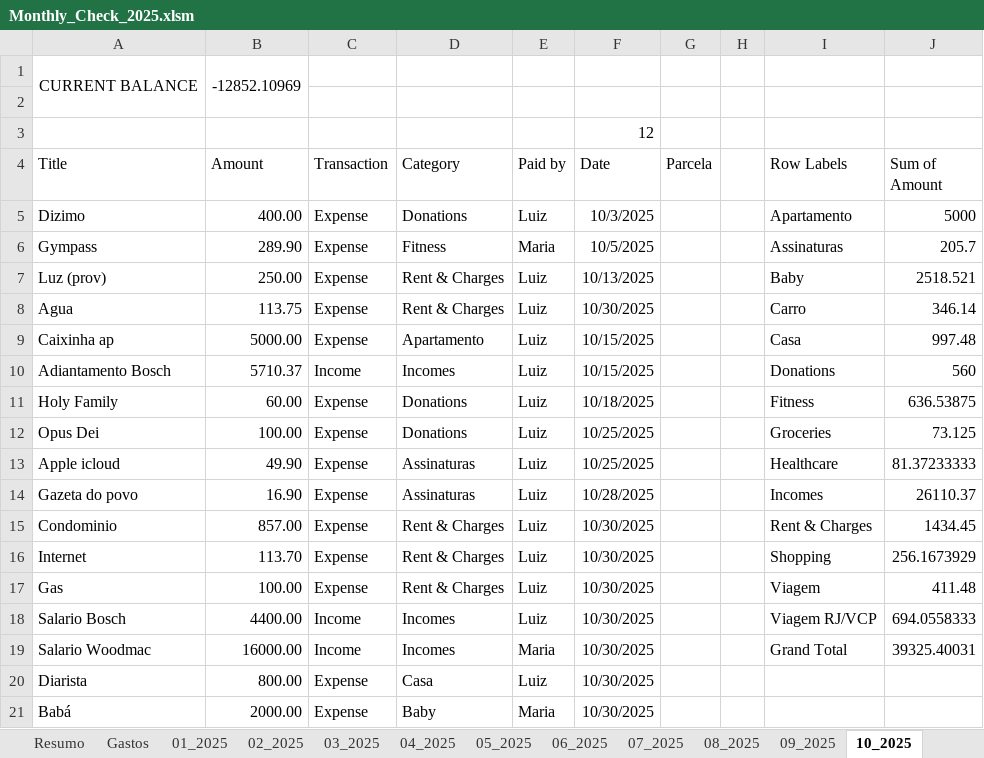
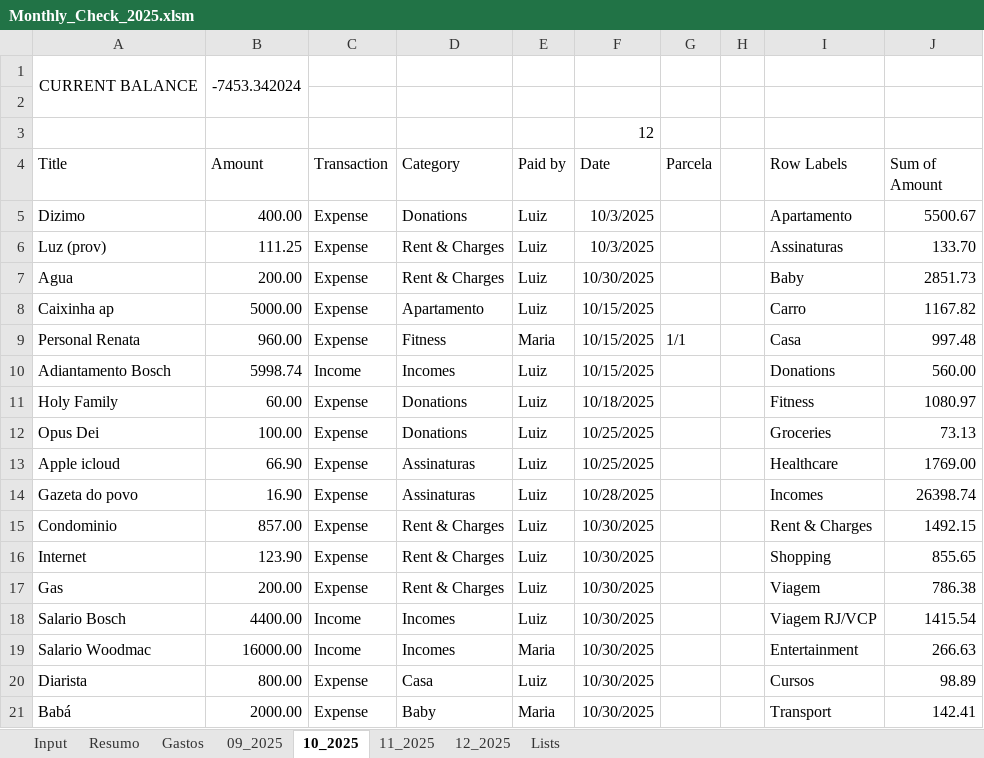
Before and after one commit to luizditzel/personalexpenses, an Excel workbook: Monthly_Check_2025.xlsm, sheet 10_2025, drawn as a sheet; only a part is shown; values as stored, in another font and other column widths than the file's, no borders; table styles not drawn; removed rows and columns are numbered as before the commit, all else as after; the diff covers the shown part only; the diff names each change by its address in the sheet, - before the commit and + after, or states it on an @@ line.

```diff
--- a/Monthly_Check_2025.xlsm (sheet 10_2025)
+++ b/Monthly_Check_2025.xlsm (sheet 10_2025)
@@ sheet tab hidden: 01_2025 @@
@@ sheet tab hidden: 02_2025 @@
@@ sheet tab hidden: 03_2025 @@
@@ sheet tab hidden: 04_2025 @@
@@ sheet tab hidden: 05_2025 @@
@@ sheet tab hidden: 06_2025 @@
@@ sheet tab hidden: 07_2025 @@
@@ sheet tab hidden: 08_2025 @@
-B1 (Amount): -12852.10969
+B1 (Amount): -7453.342024
-J5 (Sum of Amount): 5000
+J5 (Sum of Amount): 5500.67
-row 6: Gympass | 289.90 | Expense | Fitness | Maria | 10/5/2025 |  |  | Assinaturas | 205.7
-B6 (Amount): 250.00
+B6 (Amount): 111.25
-F6 (Date): 10/13/2025
+F6 (Date): 10/3/2025
-I6 (Row Labels): Baby
+I6 (Row Labels): Assinaturas
-J6 (Sum of Amount): 2518.521
+J6 (Sum of Amount): 133.70
-B7 (Amount): 113.75
+B7 (Amount): 200.00
-I7 (Row Labels): Carro
+I7 (Row Labels): Baby
-J7 (Sum of Amount): 346.14
+J7 (Sum of Amount): 2851.73
-I8 (Row Labels): Casa
+I8 (Row Labels): Carro
-J8 (Sum of Amount): 997.48
+J8 (Sum of Amount): 1167.82
+row 9: Personal Renata | 960.00 | Expense | Fitness | Maria | 10/15/2025 | 1/1 |  | Casa | 997.48
-B10 (Amount): 5710.37
+B10 (Amount): 5998.74
-J10 (Sum of Amount): 560
+J10 (Sum of Amount): 560.00
-J11 (Sum of Amount): 636.53875
+J11 (Sum of Amount): 1080.97
-J12 (Sum of Amount): 73.125
+J12 (Sum of Amount): 73.13
-B13 (Amount): 49.90
+B13 (Amount): 66.90
-J13 (Sum of Amount): 81.37233333
+J13 (Sum of Amount): 1769.00
-J14 (Sum of Amount): 26110.37
+J14 (Sum of Amount): 26398.74
-J15 (Sum of Amount): 1434.45
+J15 (Sum of Amount): 1492.15
-B16 (Amount): 113.70
+B16 (Amount): 123.90
-J16 (Sum of Amount): 256.1673929
+J16 (Sum of Amount): 855.65
-B17 (Amount): 100.00
+B17 (Amount): 200.00
-J17 (Sum of Amount): 411.48
+J17 (Sum of Amount): 786.38
-J18 (Sum of Amount): 694.0558333
+J18 (Sum of Amount): 1415.54
-I19 (Row Labels): Grand Total
+I19 (Row Labels): Entertainment
-J19 (Sum of Amount): 39325.40031
+J19 (Sum of Amount): 266.63
-I20 (Row Labels): (empty)
+I20 (Row Labels): Cursos
-J20 (Sum of Amount): (empty)
+J20 (Sum of Amount): 98.89
-I21 (Row Labels): (empty)
+I21 (Row Labels): Transport
-J21 (Sum of Amount): (empty)
+J21 (Sum of Amount): 142.41
```
Also changed, not shown: 49 added rows, 2 removed rows and 5 edited cells elsewhere in this sheet, sheet Gastos, sheet 09_2025, sheet 11_2025, sheet 12_2025, sheet Resumo, sheet Input, other sheet tabs, charts or pictures.
